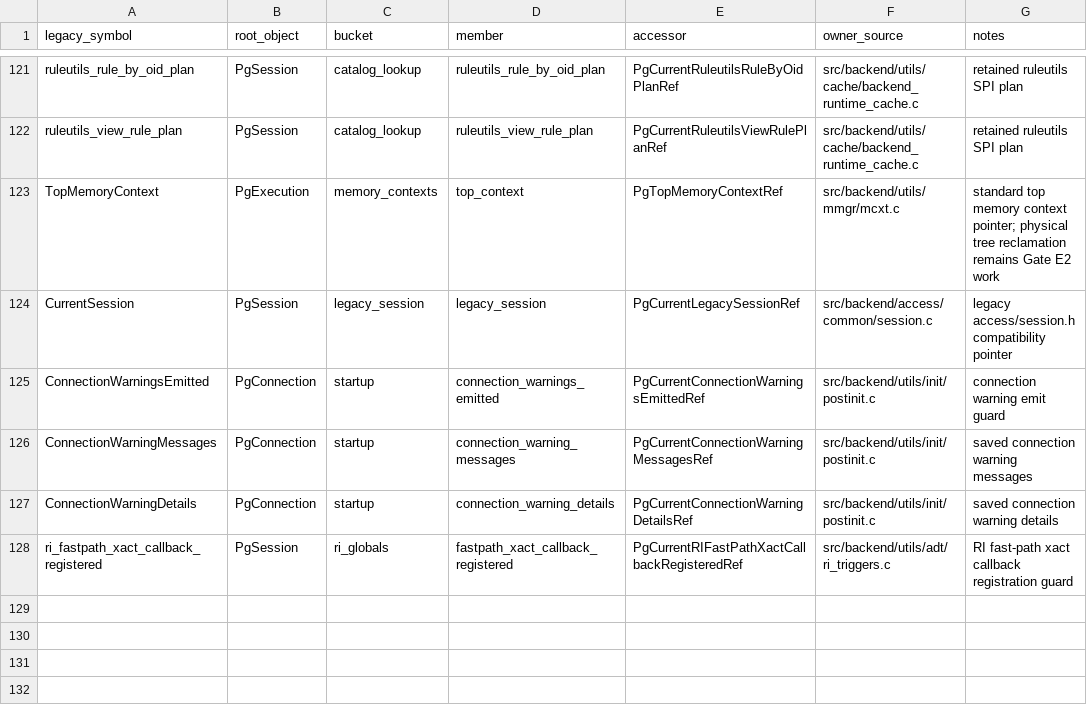
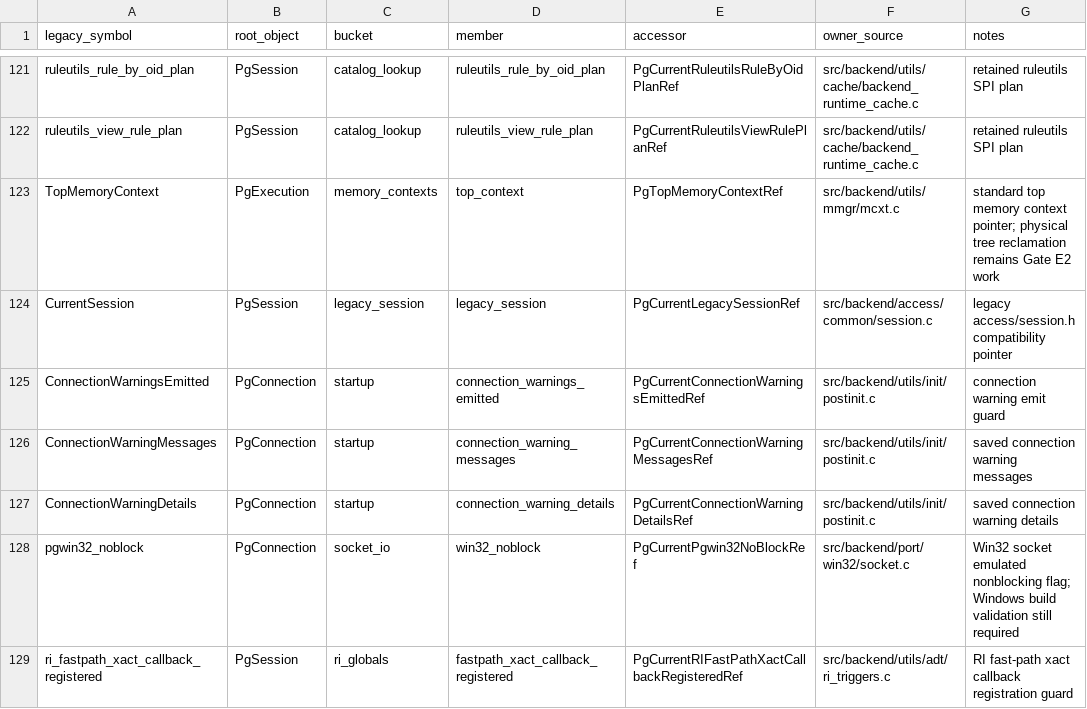
Before and after one commit to gburd/postgres, a TSV file: MULTITHREADED_RUNTIME_OWNERS.tsv, drawn as a sheet; only a part is shown, gaps mark what is left out; the diff names each change by its address in the sheet, - before the commit and + after, or states it on an @@ line.

Commit message:
Move Win32 socket noblock flag into connection state

```diff
--- a/MULTITHREADED_RUNTIME_OWNERS.tsv
+++ b/MULTITHREADED_RUNTIME_OWNERS.tsv
+row 128: pgwin32_noblock | PgConnection | socket_io | win32_noblock | PgCurrentPgwin32NoBlockRef | src/backend/port/win32/socket.c | Win32 socket emulated nonblocking flag; Windows build validation still required
```
Also changed, not shown: MULTITHREADED_RUNTIME_LIFECYCLE.tsv, 8 other files.
